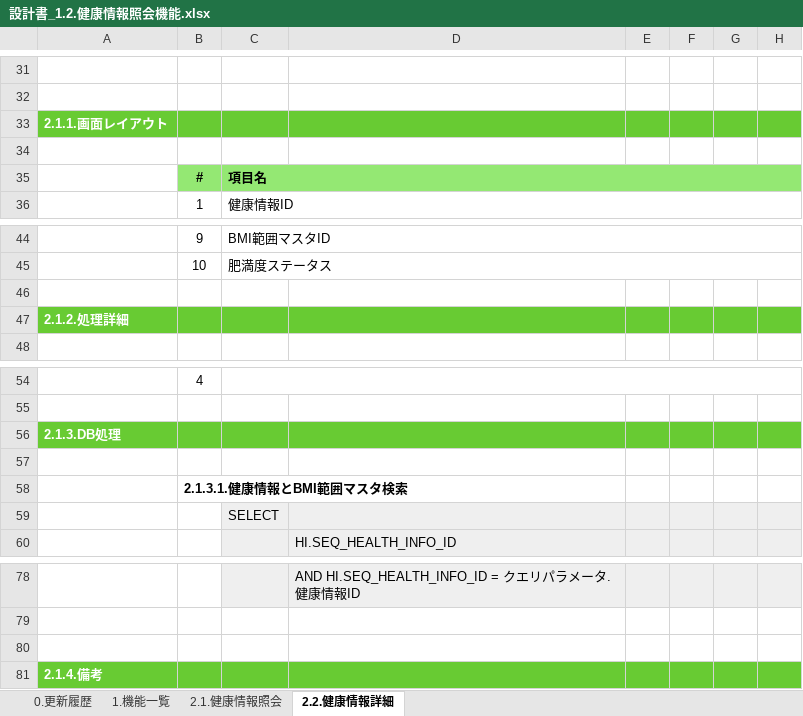
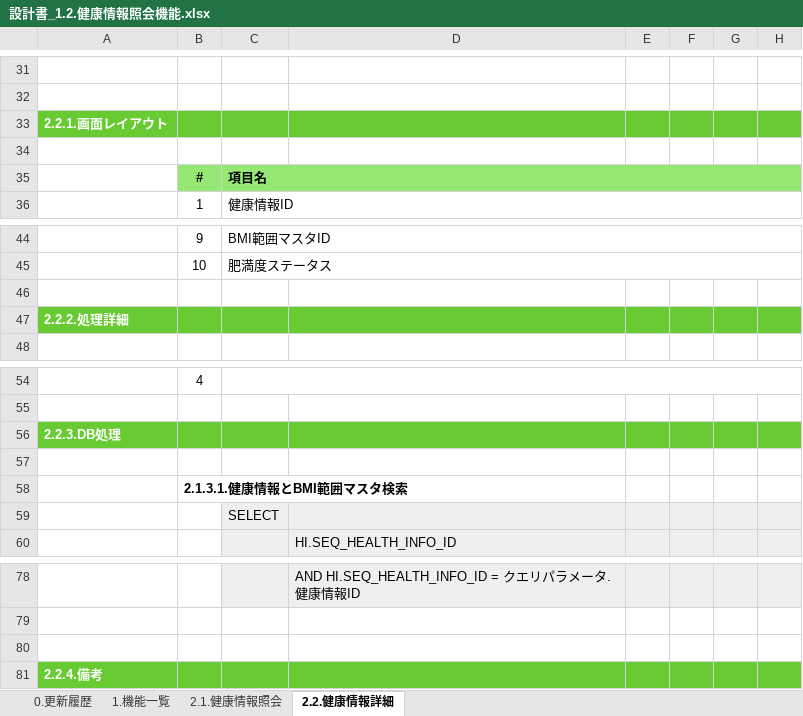
Before and after one commit to kohei-okazaki/work-3g, an Excel workbook: ha-asset/01_design/01_dashboard/設計書_1.2.健康情報照会機能.xlsx, sheet 2.2.健康情報詳細, drawn as a sheet; only a part is shown, gaps mark what is left out; values as stored, in another font and other column widths than the file's, no borders; charts and pictures not drawn; the diff names each change by its address in the sheet, - before the commit and + after, or states it on an @@ line.

```diff
--- a/ha-asset/01_design/01_dashboard/設計書_1.2.健康情報照会機能.xlsx (sheet 2.2.健康情報詳細)
+++ b/ha-asset/01_design/01_dashboard/設計書_1.2.健康情報照会機能.xlsx (sheet 2.2.健康情報詳細)
-A33: 2.1.1.画面レイアウト
+A33: 2.2.1.画面レイアウト
-A47: 2.1.2.処理詳細
+A47: 2.2.2.処理詳細
-A56: 2.1.3.DB処理
+A56: 2.2.3.DB処理
-A81: 2.1.4.備考
+A81: 2.2.4.備考
```
Also changed, not shown: ha-asset/01_design/01_dashboard/設計書_1.1.健康情報登録機能.xlsx, ha-asset/01_design/01_dashboard/設計書_1.4.アカウント登録・変更機能.xlsx, 6 other files.
